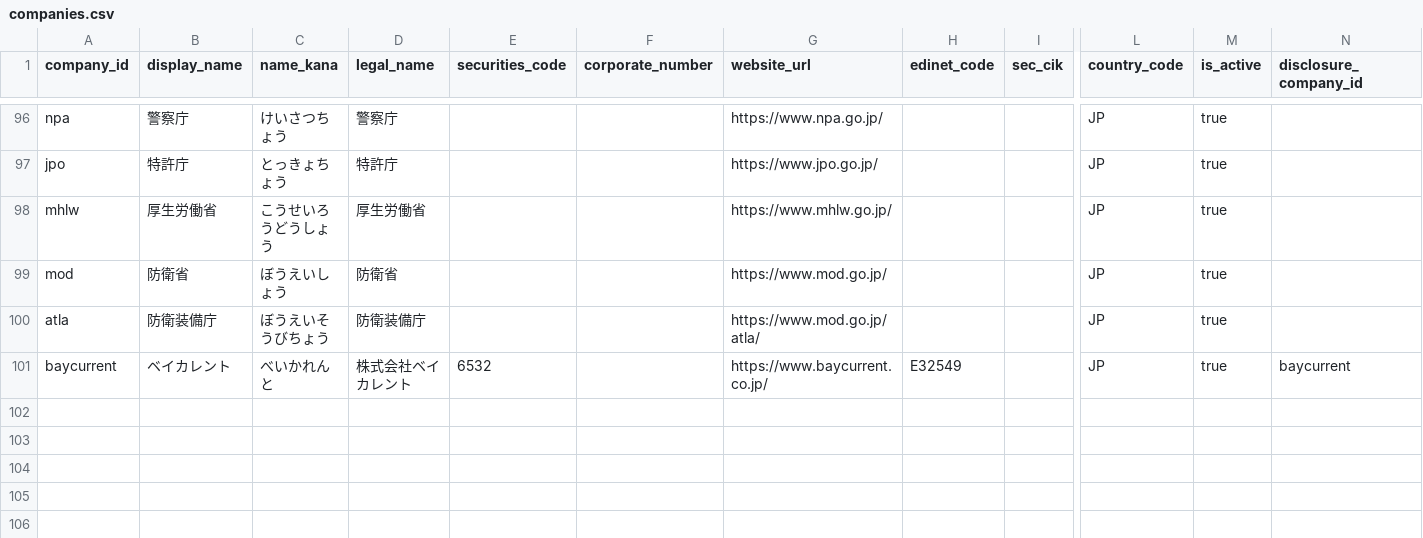
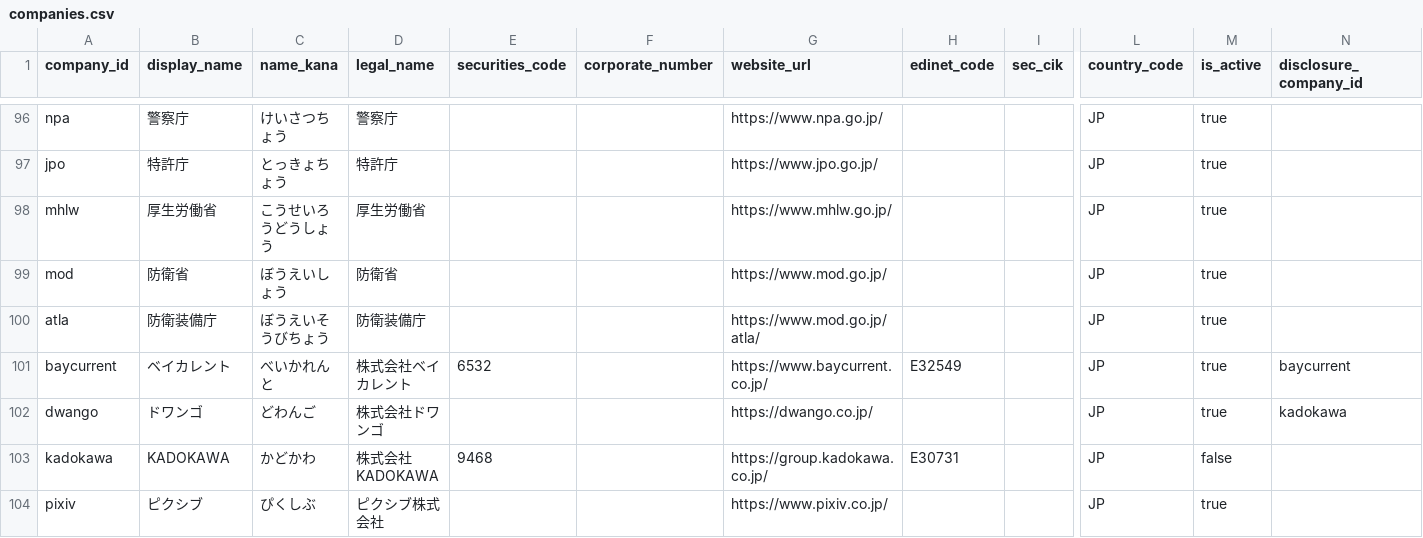
Before and after one commit to BIG-A-K/it-recruit-analysis, a CSV file: data/companies.csv, drawn as a sheet; only a part is shown, gaps mark what is left out; rows hold the shown columns only; the diff names each change by its address in the sheet, - before the commit and + after, or states it on an @@ line.

```diff
--- a/data/companies.csv
+++ b/data/companies.csv
+row 102: dwango | ドワンゴ | どわんご | 株式会社ドワンゴ |  |  | https://dwango.co.jp/ |  |  | JP | true | kadokawa
+row 103: kadokawa | KADOKAWA | かどかわ | 株式会社KADOKAWA | 9468 |  | https://group.kadokawa.co.jp/ | E30731 |  | JP | false
+row 104: pixiv | ピクシブ | ぴくしぶ | ピクシブ株式会社 |  |  | https://www.pixiv.co.jp/ |  |  | JP | true
```
Also changed, not shown: data/company_industries.csv, data/sources.csv, 16 other files.
